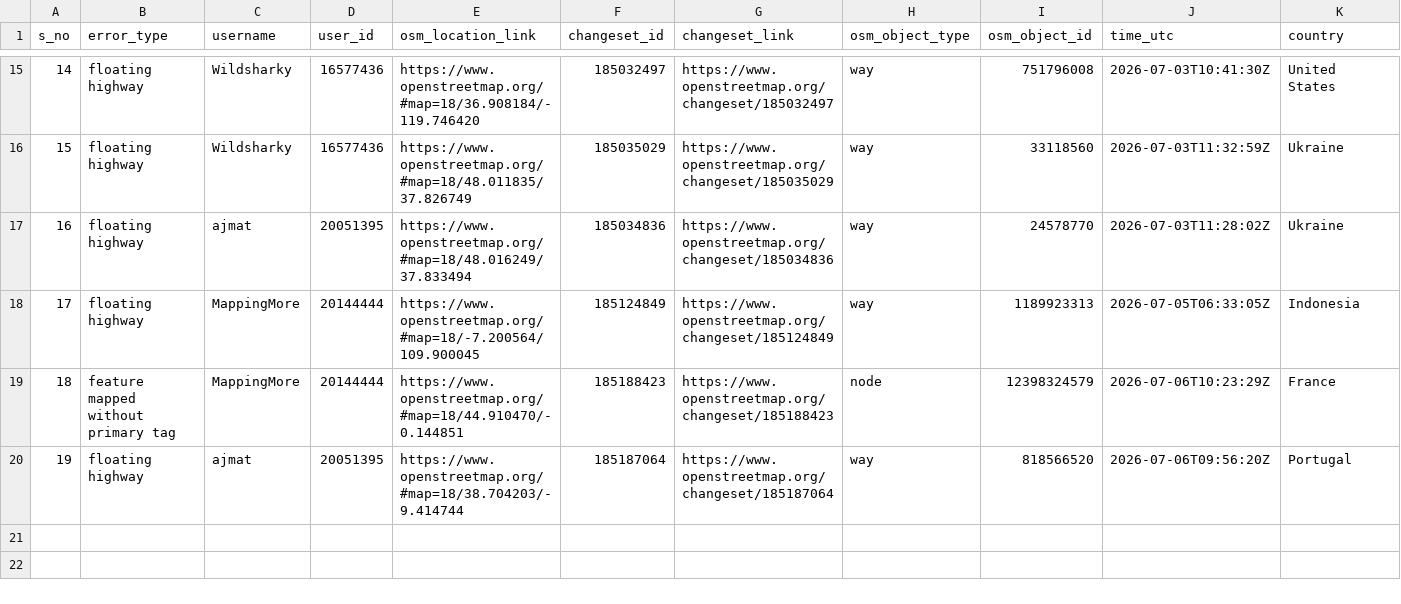
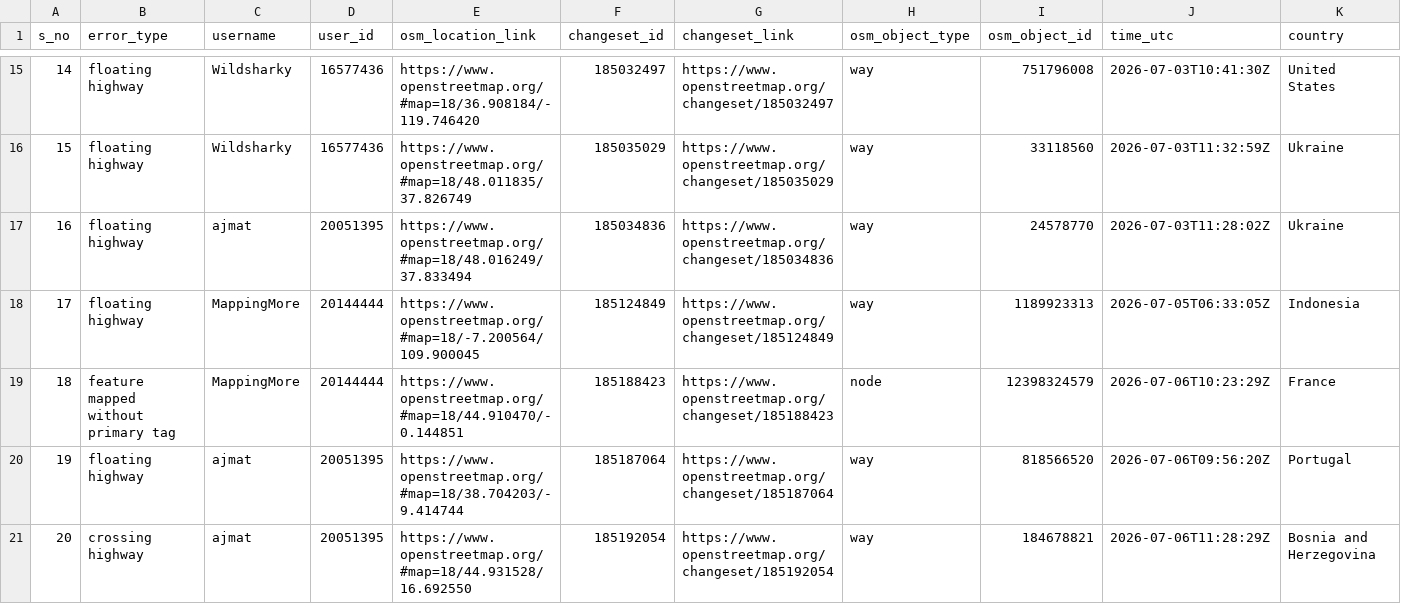
Before and after one commit to KingVik-Planet/OSM_QC_tt_repair, a CSV file: data/quality_check_1.csv, drawn as a sheet; only a part is shown, gaps mark what is left out; rows hold the shown columns only; the diff names each change by its address in the sheet, - before the commit and + after, or states it on an @@ line.

```diff
--- a/data/quality_check_1.csv
+++ b/data/quality_check_1.csv
+row 21: 20 | crossing highway | ajmat | 20051395 | https://www.openstreetmap.org/#map=18/44.931528/16.692550 | 185192054 | https://www.openstreetmap.org/changeset/185192054 | way | 184678821 | 2026-07-06T11:28:29Z | Bosnia and Herzegovina
```
Also changed, not shown: 3 other files.
